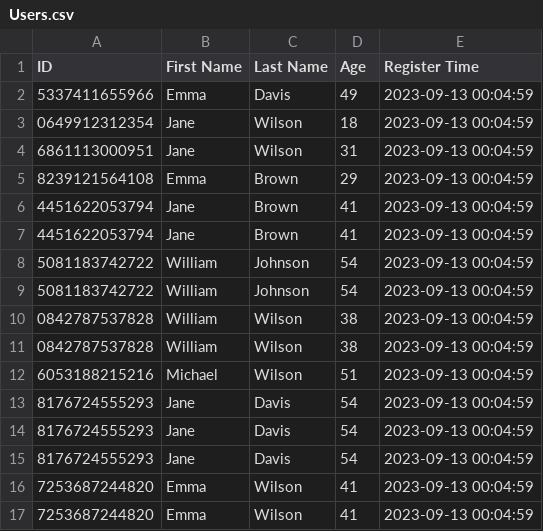
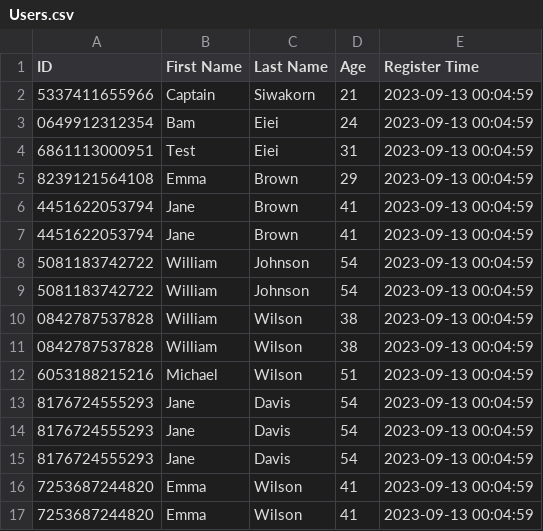
Before and after one commit to CaptzDevs/terminalATM, a CSV file: Users.csv, drawn as a sheet.

Commit message:
NEW : Can update user data

```diff
--- a/Users.csv
+++ b/Users.csv
@@ -1,5 +1,5 @@
 ID,First Name,Last Name,Age,Register Time
-5337411655966,Emma,Davis,49,2023-09-13 00:04:59
-0649912312354,Jane,Wilson,18,2023-09-13 00:04:59
-6861113000951,Jane,Wilson,31,2023-09-13 00:04:59
+5337411655966,Captain,Siwakorn,21,2023-09-13 00:04:59
+0649912312354,Bam,Eiei,24,2023-09-13 00:04:59
+6861113000951,Test,Eiei,31,2023-09-13 00:04:59
 8239121564108,Emma,Brown,29,2023-09-13 00:04:59
```
Also changed, not shown: 3 other files.
